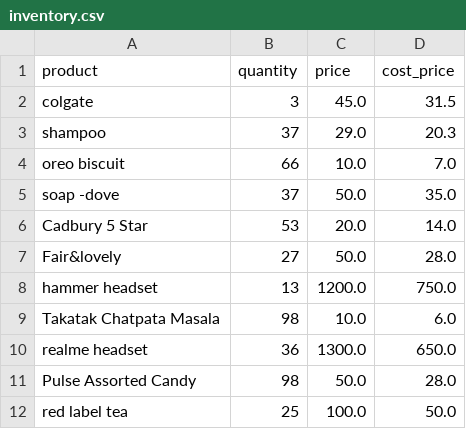
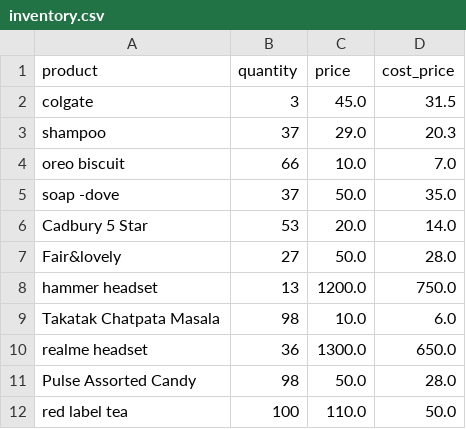
Before and after one commit to kartikeya2006jay/AI-Businesses, a CSV file: backend/data/inventory.csv, drawn as a sheet.

```diff
--- a/backend/data/inventory.csv
+++ b/backend/data/inventory.csv
@@ -11,2 +11,2 @@ realme headset,36,1300.0,650.0
 Pulse Assorted Candy,98,50.0,28.0
-red label tea,25,100.0,50.0
+red label tea,100,110.0,50.0
```
Also changed, not shown: backend/data/transactions.csv, 9 other files.
